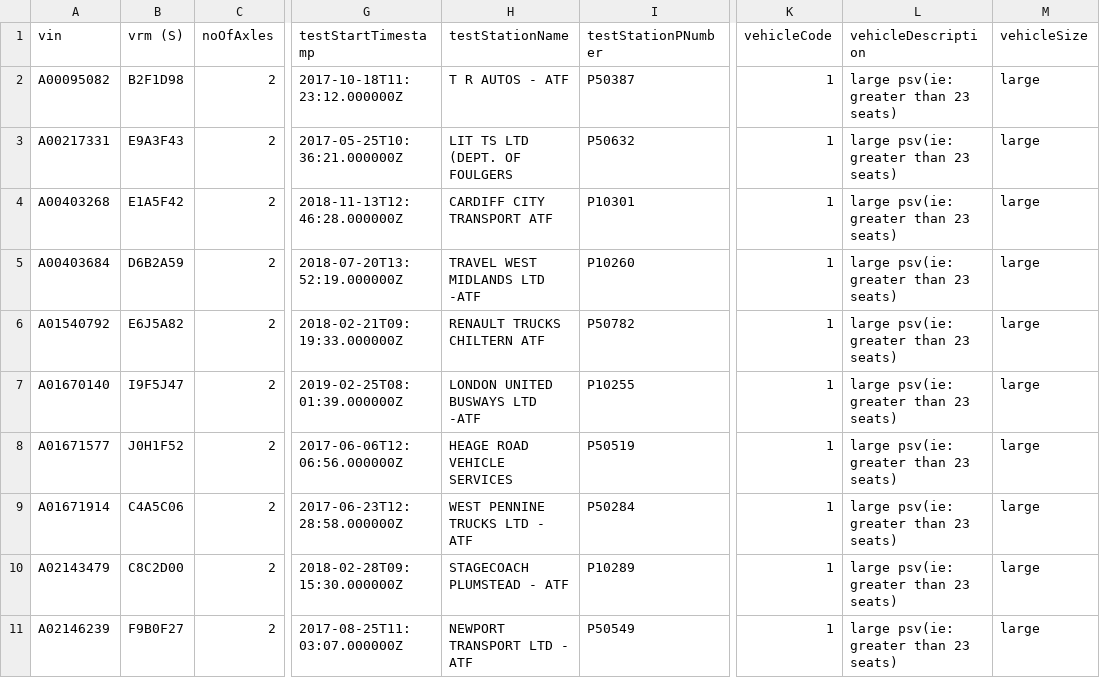
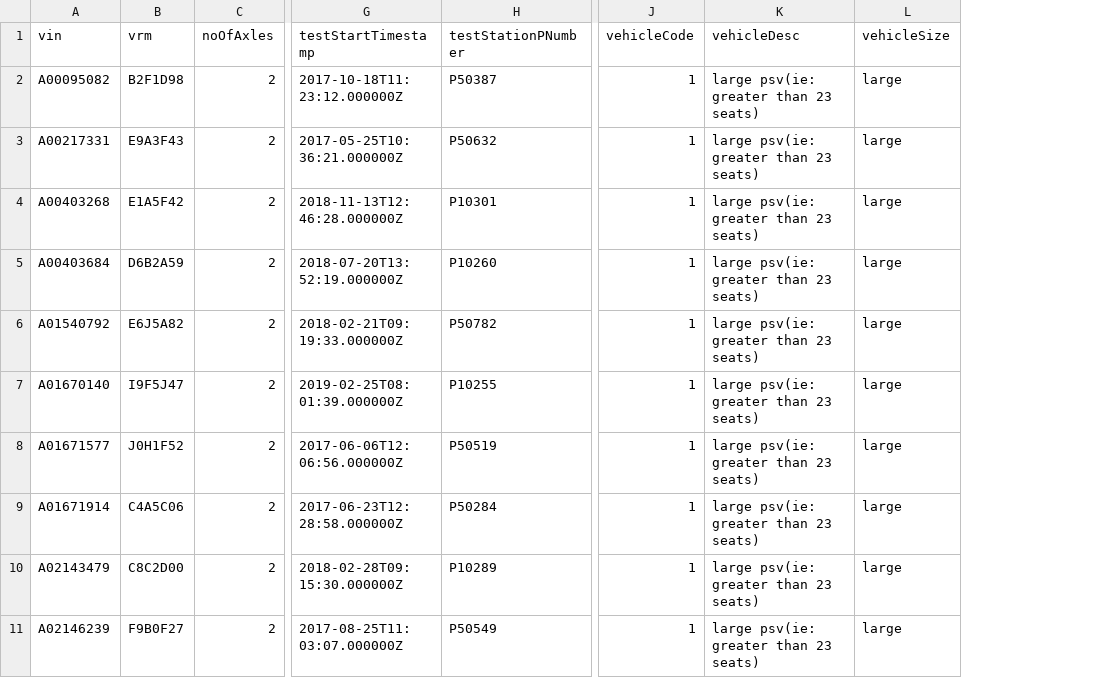
Before and after one commit to dvsa/cvs-svc-performance, a CSV file: VTA-Performance/src/data/psvs.csv, drawn as a sheet; only a part is shown, gaps mark what is left out; removed rows and columns are numbered as before the commit, all else as after; the diff names each change by its address in the sheet, - before the commit and + after, or states it on an @@ line.

Commit message:
Updated API body and refined data

```diff
--- a/VTA-Performance/src/data/psvs.csv
+++ b/VTA-Performance/src/data/psvs.csv
-column H (testStationName), rows 2-11: T R AUTOS - ATF | LIT TS LTD (DEPT. OF FOULGERS | CARDIFF CITY TRANSPORT ATF | TRAVEL WEST MIDLANDS LTD -ATF | RENAULT TRUCKS CHILTERN ATF | LONDON UNITED BUSWAYS LTD -ATF | HEAGE ROAD VEHICLE SERVICES | WEST PENNINE TRUCKS LTD - ATF | STAGECOACH PLUMSTEAD - ATF | NEWPORT TRANSPORT LTD - ATF
-B1: vrm (S)
+B1: vrm
-K1: vehicleDescription
+K1: vehicleDesc
```
Also changed, not shown: VTA-Performance/src/data/staff.csv, 1 other file.
